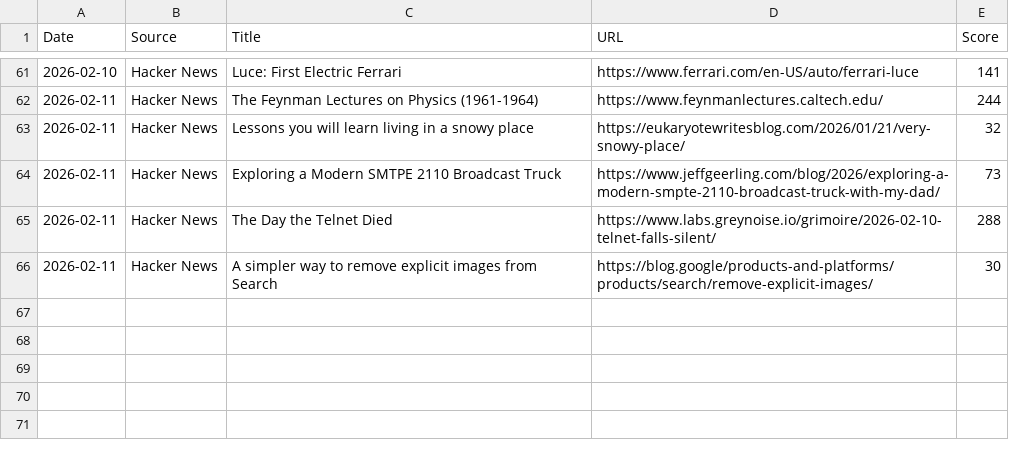
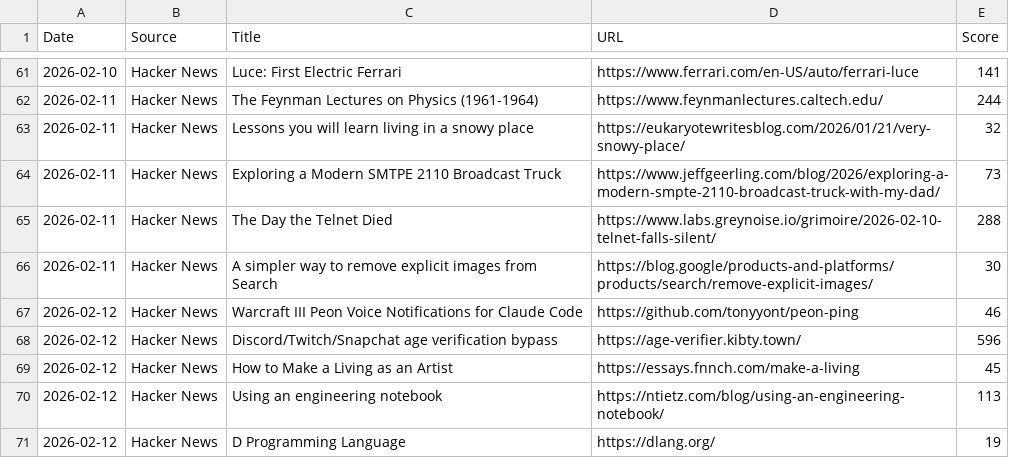
Before and after one commit to Jeffin03/DevDigest, a CSV file: NewsData.csv, drawn as a sheet; only a part is shown, gaps mark what is left out; the diff names each change by its address in the sheet, - before the commit and + after, or states it on an @@ line.

```diff
--- a/NewsData.csv
+++ b/NewsData.csv
+row 67: 2026-02-12 | Hacker News | Warcraft III Peon Voice Notifications for Claude Code | https://github.com/tonyyont/peon-ping | 46
+row 68: 2026-02-12 | Hacker News | Discord/Twitch/Snapchat age verification bypass | https://age-verifier.kibty.town/ | 596
+row 69: 2026-02-12 | Hacker News | How to Make a Living as an Artist | https://essays.fnnch.com/make-a-living | 45
+row 70: 2026-02-12 | Hacker News | Using an engineering notebook | https://ntietz.com/blog/using-an-engineering-notebook/ | 113
+row 71: 2026-02-12 | Hacker News | D Programming Language | https://dlang.org/ | 19
```
